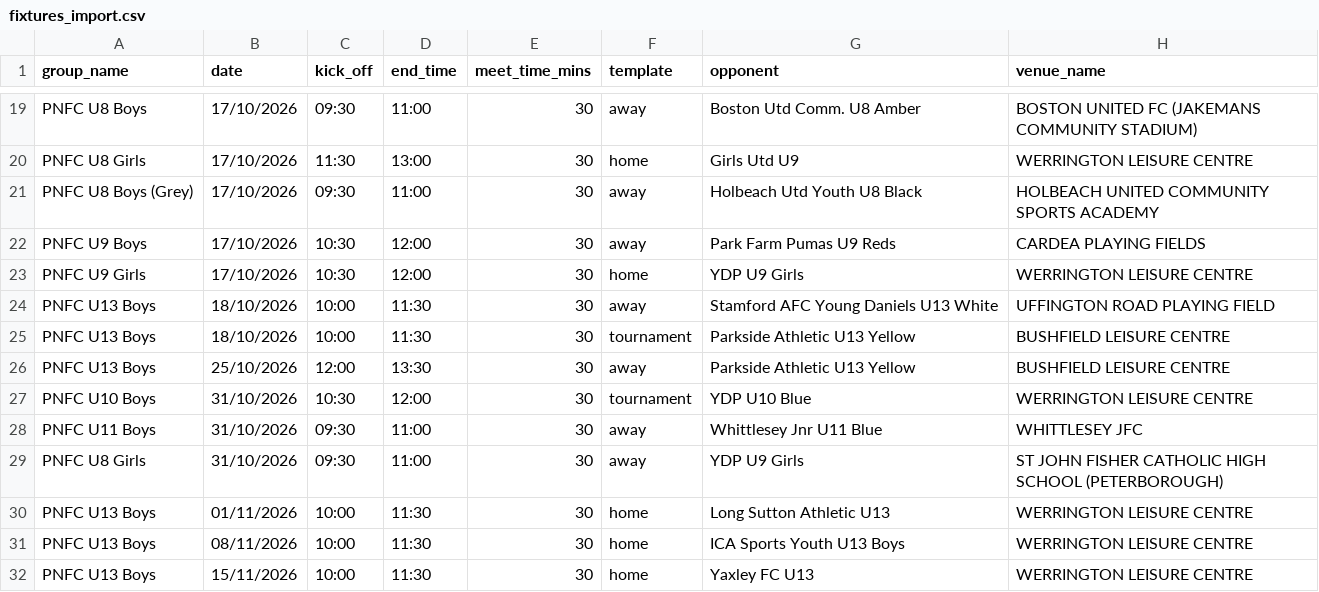
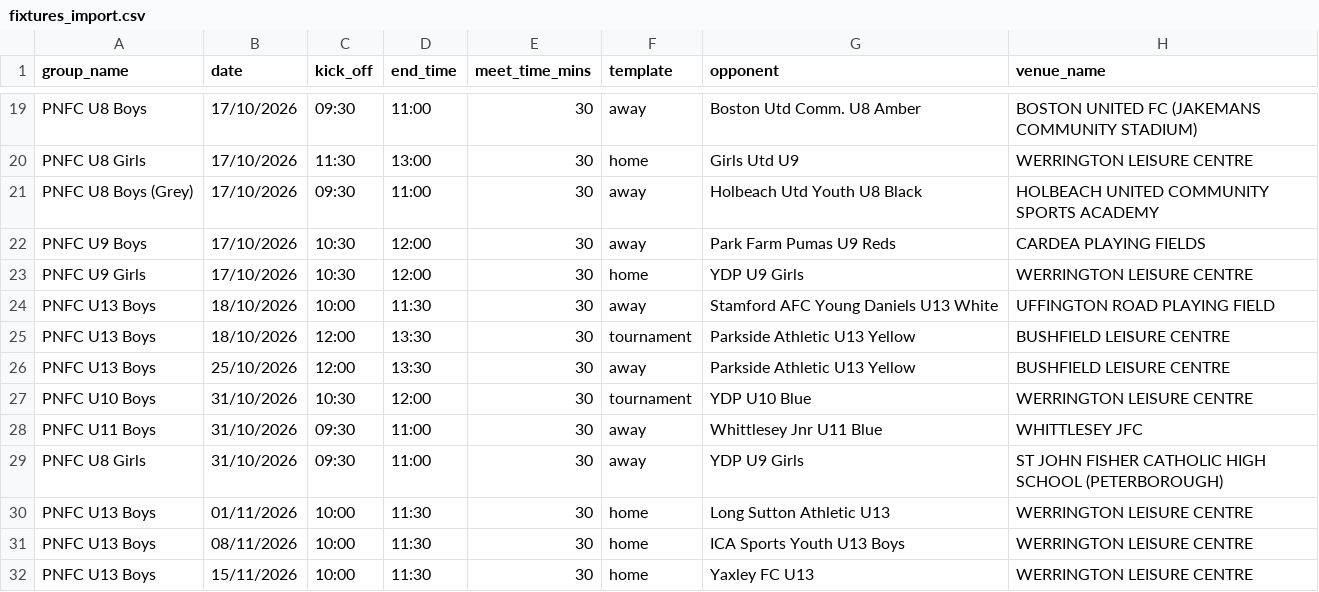
Before and after one commit to iaing80/Fixture_Merging, a CSV file: fixtures_import.csv, drawn as a sheet; only a part is shown, gaps mark what is left out; the diff names each change by its address in the sheet, - before the commit and + after, or states it on an @@ line.

```diff
--- a/fixtures_import.csv
+++ b/fixtures_import.csv
-C25 (kick_off): 10:00
+C25 (kick_off): 12:00
-D25 (end_time): 11:30
+D25 (end_time): 13:30
```
